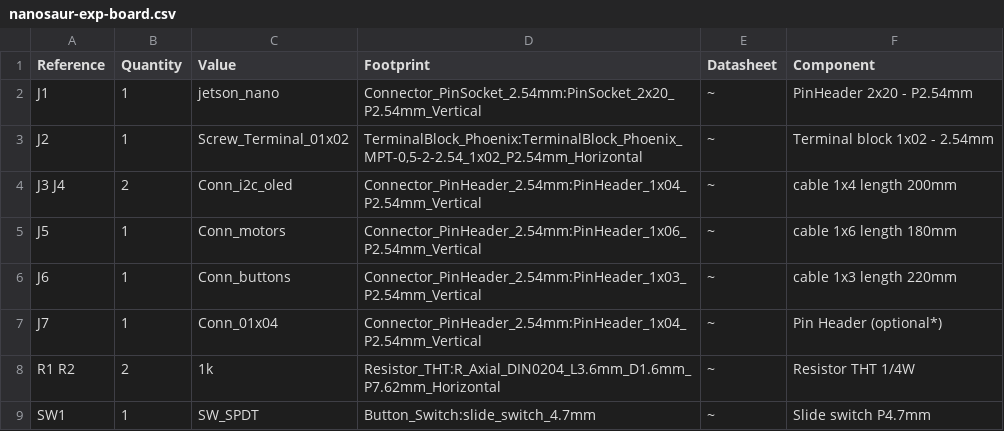
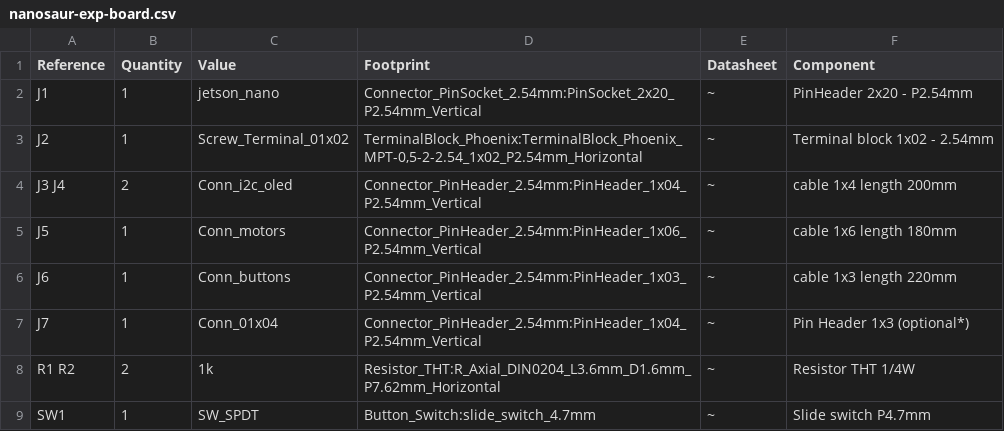
Before and after one commit to rnanosaur/rnanosaur.github.io, a CSV file: _data/nanosaur-exp-board.csv, drawn as a sheet.

Commit message:
Update from https://github.com/rnanosaur/nanosaur-exp-board/commit/a826cf39e3f8ecaa6bd596cddf55dcc00bf83b04

```diff
--- a/_data/nanosaur-exp-board.csv
+++ b/_data/nanosaur-exp-board.csv
@@ -6,3 +6,3 @@ J5 ,1,"Conn_motors","Connector_PinHeader_2.54mm:PinHeader_1x06_P2.54mm_Vertical"
 J6 ,1,"Conn_buttons","Connector_PinHeader_2.54mm:PinHeader_1x03_P2.54mm_Vertical","~","cable 1x3 length 220mm"
-J7 ,1,"Conn_01x04","Connector_PinHeader_2.54mm:PinHeader_1x04_P2.54mm_Vertical","~","Pin Header (optional*)"
+J7 ,1,"Conn_01x04","Connector_PinHeader_2.54mm:PinHeader_1x04_P2.54mm_Vertical","~","Pin Header 1x3 (optional*)"
 R1 R2 ,2,"1k","Resistor_THT:R_Axial_DIN0204_L3.6mm_D1.6mm_P7.62mm_Horizontal","~","Resistor THT 1/4W"
```
